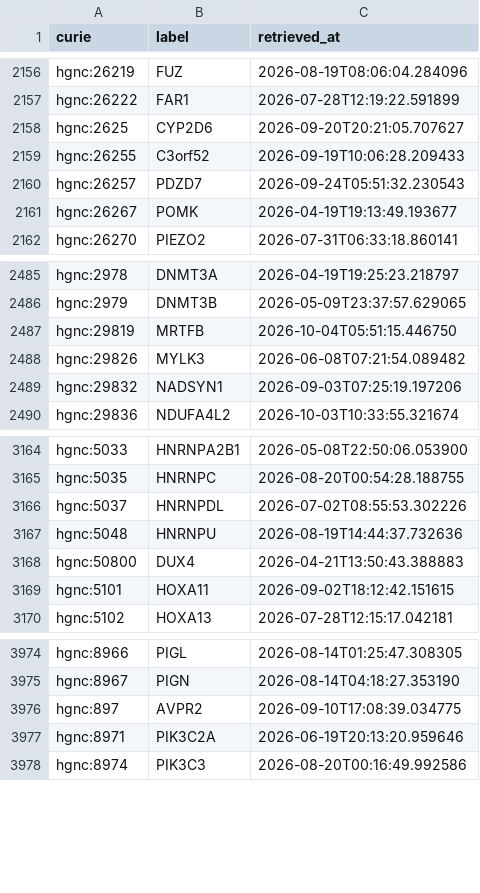
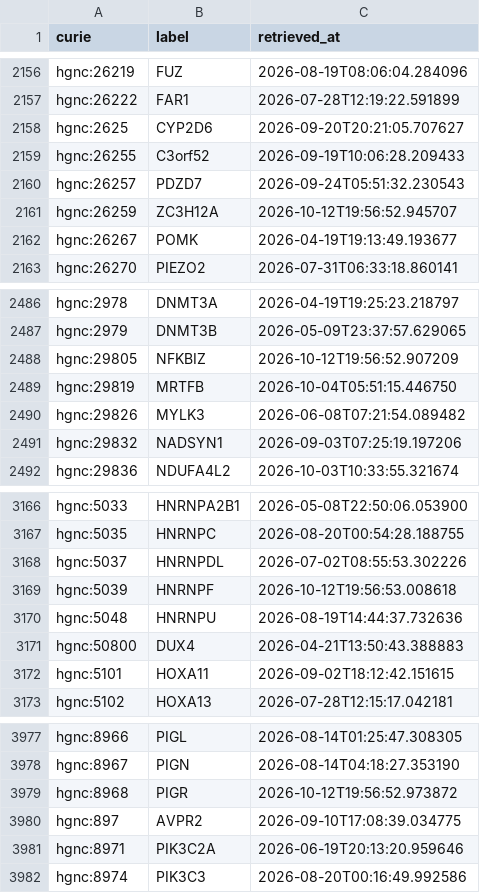
Before and after one commit to AnastasiyaKuznetsova/dismech, a CSV file: cache/hgnc/terms.csv, drawn as a sheet; only a part is shown, gaps mark what is left out.

```diff
--- a/cache/hgnc/terms.csv
+++ b/cache/hgnc/terms.csv
@@ -2160,2 +2160,3 @@ hgnc:26255,C3orf52,2026-09-19T10:06:28.209433
 hgnc:26257,PDZD7,2026-09-24T05:51:32.230543
+hgnc:26259,ZC3H12A,2026-10-12T19:56:52.945707
 hgnc:26267,POMK,2026-04-19T19:13:49.193677
@@ -2486,2 +2487,3 @@ hgnc:2978,DNMT3A,2026-04-19T19:25:23.218797
 hgnc:2979,DNMT3B,2026-05-09T23:37:57.629065
+hgnc:29805,NFKBIZ,2026-10-12T19:56:52.907209
 hgnc:29819,MRTFB,2026-10-04T05:51:15.446750
@@ -3166,2 +3168,3 @@ hgnc:5035,HNRNPC,2026-08-20T00:54:28.188755
 hgnc:5037,HNRNPDL,2026-07-02T08:55:53.302226
+hgnc:5039,HNRNPF,2026-10-12T19:56:53.008618
 hgnc:5048,HNRNPU,2026-08-19T14:44:37.732636
@@ -3975,2 +3978,3 @@ hgnc:8966,PIGL,2026-08-14T01:25:47.308305
 hgnc:8967,PIGN,2026-08-14T04:18:27.353190
+hgnc:8968,PIGR,2026-10-12T19:56:52.973872
 hgnc:897,AVPR2,2026-09-10T17:08:39.034775
```
Also changed, not shown: 4 other files.
